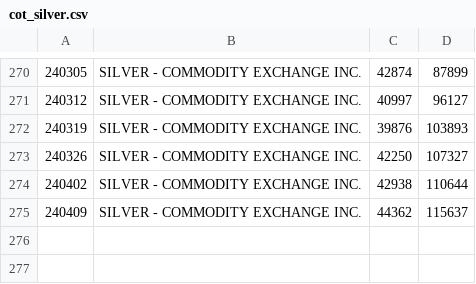
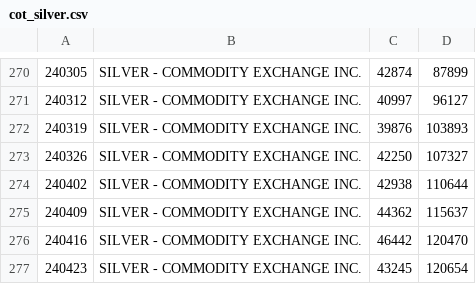
Before and after one commit to bardurt/cftccot, a CSV file: data/cot_silver.csv, drawn as a sheet; only a part is shown, gaps mark what is left out.

Commit message:
Update cot_silver.csv

```diff
--- a/data/cot_silver.csv
+++ b/data/cot_silver.csv
@@ -275 +275,3 @@
 240409|SILVER - COMMODITY EXCHANGE INC.|44362|115637
+240416|SILVER - COMMODITY EXCHANGE INC.|46442|120470
+240423|SILVER - COMMODITY EXCHANGE INC.|43245|120654
```
